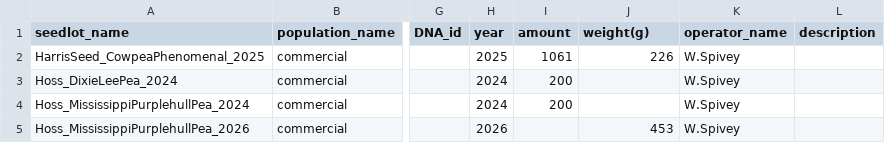
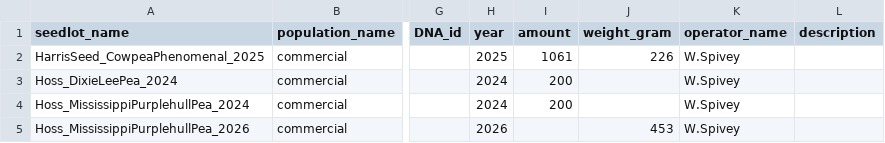
Before and after one commit to wwspive/cowpeas, a CSV file: data/inventory_files/cowpea_inventory_03.30.2026.csv (was data/cowpea_inventory_03.30.2026.csv), drawn as a sheet; only a part is shown, gaps mark what is left out; the diff names each change by its address in the sheet, - before the commit and + after, or states it on an @@ line.

Commit message:
updated cowpea inventory

```diff
--- a/data/cowpea_inventory_03.30.2026.csv
+++ b/data/inventory_files/cowpea_inventory_03.30.2026.csv
-J1: weight(g)
+J1: weight_gram
```
Also changed, not shown: 11 other files.
